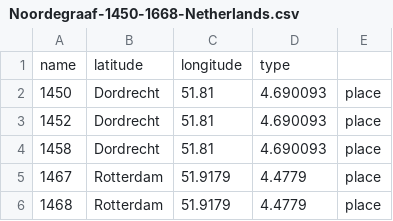
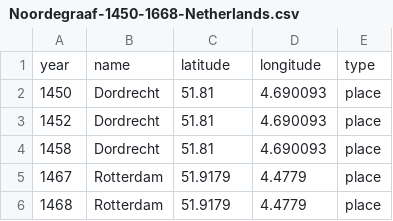
Before and after one commit to BorisVSchmid/HumanPlagueOutbreaks, a CSV file: Noordegraaf-1450-1668-Netherlands.csv, drawn as a sheet; only a part is shown.

Commit message:
Was missing a single heading (year) in the csv

```diff
--- a/Noordegraaf-1450-1668-Netherlands.csv
+++ b/Noordegraaf-1450-1668-Netherlands.csv
@@ -1,2 +1,2 @@
-name;latitude;longitude;type
+year;name;latitude;longitude;type
 1450;Dordrecht;51.81;4.690093;place
```
